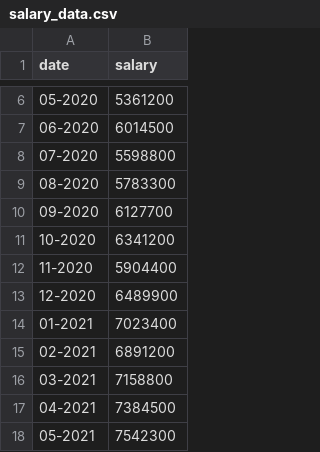
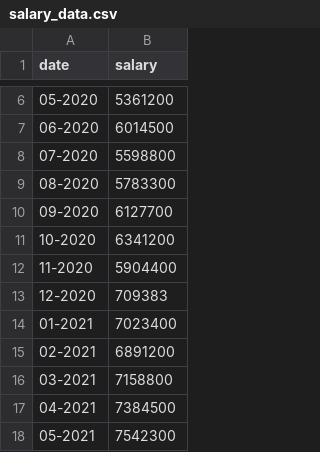
Before and after one commit to Rifki-NQ/DailyExpensesManager, a CSV file: data/salary_data.csv, drawn as a sheet; only a part is shown, gaps mark what is left out.

Commit message:
WIP: Add feature add new salary

```diff
--- a/data/salary_data.csv
+++ b/data/salary_data.csv
@@ -12,3 +12,3 @@ date,salary
 11-2020,5904400
-12-2020,6489900
+12-2020,709383
 01-2021,7023400
```
Also changed, not shown: 5 other files.
